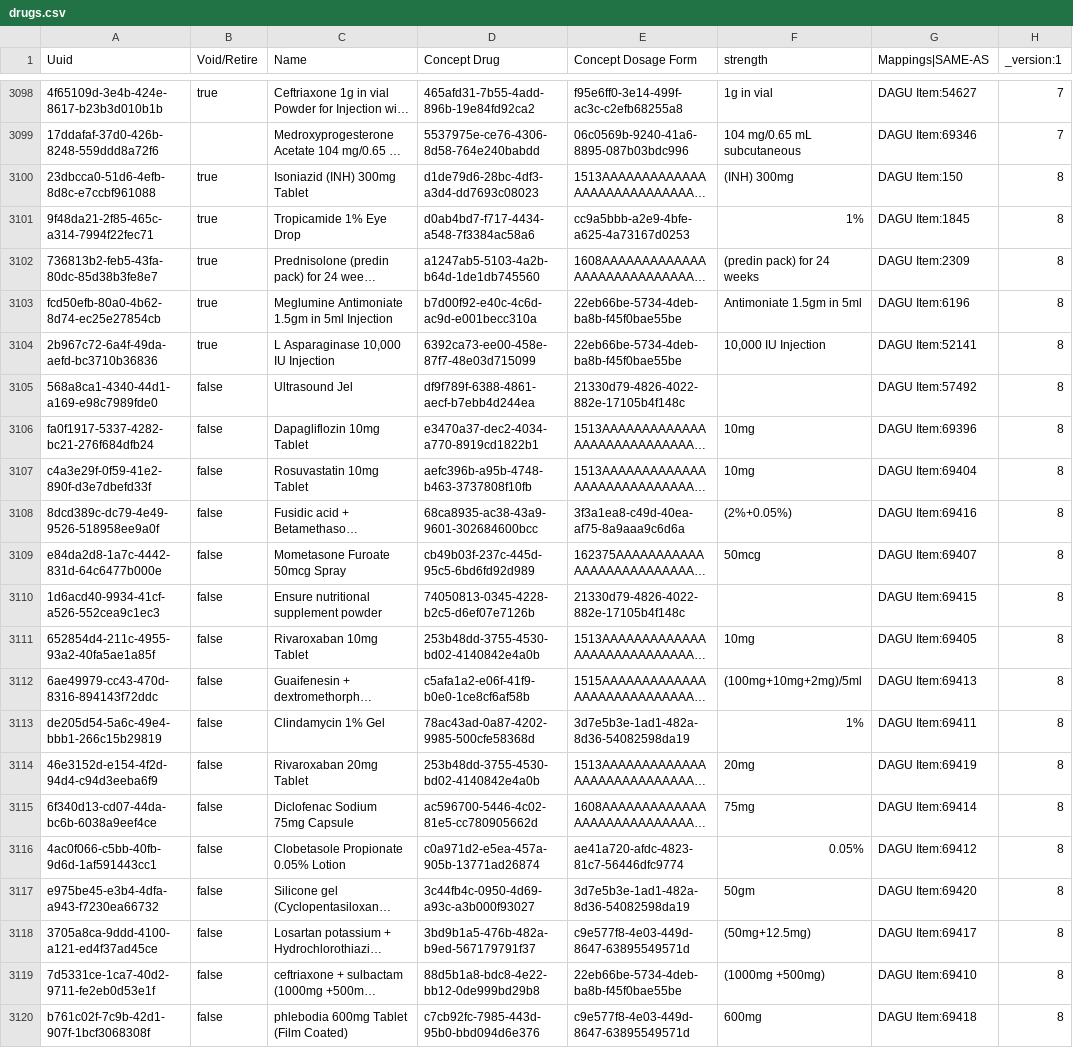
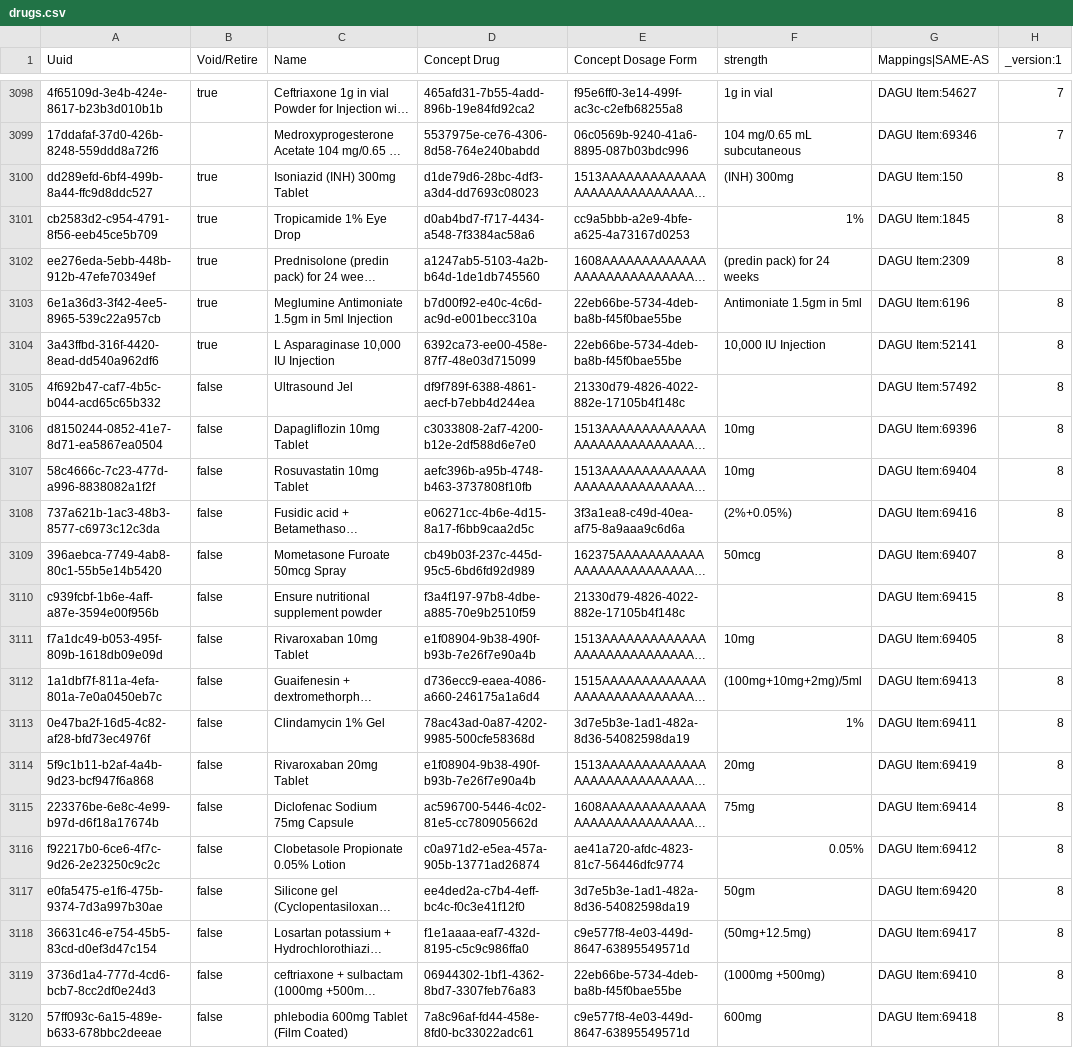
Before and after one commit to palladium-group/ethiopiaemr-openmrs-content, a CSV file: configuration/backend_configuration/drugs/drugs.csv, drawn as a sheet; only a part is shown, gaps mark what is left out; long unchanged cells end in …; the diff covers the shown part only; the diff names each change by its address in the sheet, - before the commit and + after, or states it on an @@ line.

Commit message:
Update drugs/drugs.csv

```diff
--- a/configuration/backend_configuration/drugs/drugs.csv
+++ b/configuration/backend_configuration/drugs/drugs.csv
-A3100 (Uuid): 23dbcca0-51d6-4efb-8d8c-e7ccbf961088
+A3100 (Uuid): dd289efd-6bf4-499b-8a44-ffc9d8ddc527
-A3101 (Uuid): 9f48da21-2f85-465c-a314-7994f22fec71
+A3101 (Uuid): cb2583d2-c954-4791-8f56-eeb45ce5b709
-A3102 (Uuid): 736813b2-feb5-43fa-80dc-85d38b3fe8e7
+A3102 (Uuid): ee276eda-5ebb-448b-912b-47efe70349ef
-A3103 (Uuid): fcd50efb-80a0-4b62-8d74-ec25e27854cb
+A3103 (Uuid): 6e1a36d3-3f42-4ee5-8965-539c22a957cb
-A3104 (Uuid): 2b967c72-6a4f-49da-aefd-bc3710b36836
+A3104 (Uuid): 3a43ffbd-316f-4420-8ead-dd540a962df6
-A3105 (Uuid): 568a8ca1-4340-44d1-a169-e98c7989fde0
+A3105 (Uuid): 4f692b47-caf7-4b5c-b044-acd65c65b332
-A3106 (Uuid): fa0f1917-5337-4282-bc21-276f684dfb24
+A3106 (Uuid): d8150244-0852-41e7-8d71-ea5867ea0504
-D3106 (Concept Drug): e3470a37-dec2-4034-a770-8919cd1822b1
+D3106 (Concept Drug): c3033808-2af7-4200-b12e-2df588d6e7e0
-A3107 (Uuid): c4a3e29f-0f59-41e2-890f-d3e7dbefd33f
+A3107 (Uuid): 58c4666c-7c23-477d-a996-8838082a1f2f
-A3108 (Uuid): 8dcd389c-dc79-4e49-9526-518958ee9a0f
+A3108 (Uuid): 737a621b-1ac3-48b3-8577-c6973c12c3da
-D3108 (Concept Drug): 68ca8935-ac38-43a9-9601-302684600bcc
+D3108 (Concept Drug): e06271cc-4b6e-4d15-8a17-f6bb9caa2d5c
-A3109 (Uuid): e84da2d8-1a7c-4442-831d-64c6477b000e
+A3109 (Uuid): 396aebca-7749-4ab8-80c1-55b5e14b5420
-A3110 (Uuid): 1d6acd40-9934-41cf-a526-552cea9c1ec3
+A3110 (Uuid): c939fcbf-1b6e-4aff-a87e-3594e00f956b
-D3110 (Concept Drug): 74050813-0345-4228-b2c5-d6ef07e7126b
+D3110 (Concept Drug): f3a4f197-97b8-4dbe-a885-70e9b2510f59
-A3111 (Uuid): 652854d4-211c-4955-93a2-40fa5ae1a85f
+A3111 (Uuid): f7a1dc49-b053-495f-809b-1618db09e09d
-D3111 (Concept Drug): 253b48dd-3755-4530-bd02-4140842e4a0b
+D3111 (Concept Drug): e1f08904-9b38-490f-b93b-7e26f7e90a4b
-A3112 (Uuid): 6ae49979-cc43-470d-8316-894143f72ddc
+A3112 (Uuid): 1a1dbf7f-811a-4efa-801a-7e0a0450eb7c
-D3112 (Concept Drug): c5afa1a2-e06f-41f9-b0e0-1ce8cf6af58b
+D3112 (Concept Drug): d736ecc9-eaea-4086-a660-246175a1a6d4
-A3113 (Uuid): de205d54-5a6c-49e4-bbb1-266c15b29819
+A3113 (Uuid): 0e47ba2f-16d5-4c82-af28-bfd73ec4976f
-A3114 (Uuid): 46e3152d-e154-4f2d-94d4-c94d3eeba6f9
+A3114 (Uuid): 5f9c1b11-b2af-4a4b-9d23-bcf947f6a868
-D3114 (Concept Drug): 253b48dd-3755-4530-bd02-4140842e4a0b
+D3114 (Concept Drug): e1f08904-9b38-490f-b93b-7e26f7e90a4b
-A3115 (Uuid): 6f340d13-cd07-44da-bc6b-6038a9eef4ce
+A3115 (Uuid): 223376be-6e8c-4e99-b97d-d6f18a17674b
-A3116 (Uuid): 4ac0f066-c5bb-40fb-9d6d-1af591443cc1
+A3116 (Uuid): f92217b0-6ce6-4f7c-9d26-2e23250c9c2c
-A3117 (Uuid): e975be45-e3b4-4dfa-a943-f7230ea66732
+A3117 (Uuid): e0fa5475-e1f6-475b-9374-7d3a997b30ae
-D3117 (Concept Drug): 3c44fb4c-0950-4d69-a93c-a3b000f93027
+D3117 (Concept Drug): ee4ded2a-c7b4-4eff-bc4c-f0c3e41f12f0
-A3118 (Uuid): 3705a8ca-9ddd-4100-a121-ed4f37ad45ce
+A3118 (Uuid): 36631c46-e754-45b5-83cd-d0ef3d47c154
-D3118 (Concept Drug): 3bd9b1a5-476b-482a-b9ed-567179791f37
+D3118 (Concept Drug): f1e1aaaa-eaf7-432d-8195-c5c9c986ffa0
-A3119 (Uuid): 7d5331ce-1ca7-40d2-9711-fe2eb0d53e1f
+A3119 (Uuid): 3736d1a4-777d-4cd6-bcb7-8cc2df0e24d3
-D3119 (Concept Drug): 88d5b1a8-bdc8-4e22-bb12-0de999bd29b8
+D3119 (Concept Drug): 06944302-1bf1-4362-8bd7-3307feb76a83
-A3120 (Uuid): b761c02f-7c9b-42d1-907f-1bcf3068308f
+A3120 (Uuid): 57ff093c-6a15-489e-b633-678bbc2deeae
-D3120 (Concept Drug): c7cb92fc-7985-443d-95b0-bbd094d6e376
+D3120 (Concept Drug): 7a8c96af-fd44-458e-8fd0-bc33022adc61
```
Also changed, not shown: 101 edited cells elsewhere in this file.
